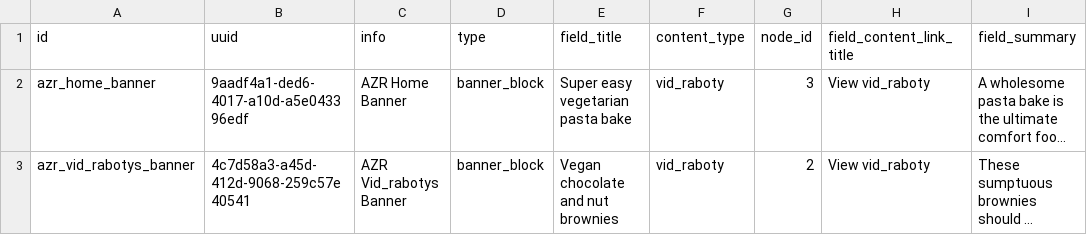
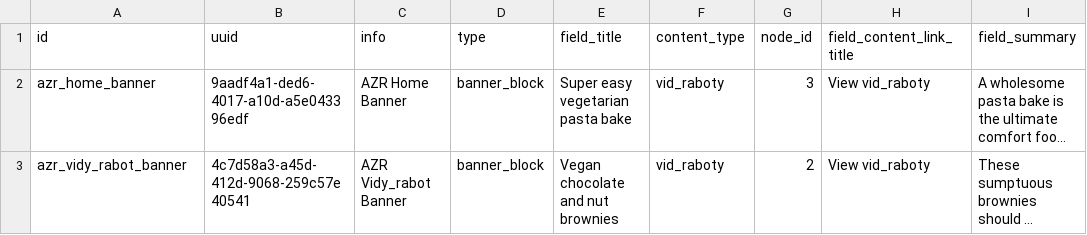
Before and after one commit to augantonov/presta, a CSV file: modules/demo_azr_content/default_content/languages/en/block_content/banner_block.csv, drawn as a sheet; only a part is shown; long unchanged cells end in …; the diff names each change by its address in the sheet, - before the commit and + after, or states it on an @@ line.

```diff
--- a/modules/demo_azr_content/default_content/languages/en/block_content/banner_block.csv
+++ b/modules/demo_azr_content/default_content/languages/en/block_content/banner_block.csv
-A3 (id): azr_vid_rabotys_banner
+A3 (id): azr_vidy_rabot_banner
-C3 (info): AZR Vid_rabotys Banner
+C3 (info): AZR Vidy_rabot Banner
```
Also changed, not shown: modules/demo_azr_content/default_content/languages/en/block_content/footer_promo_block.csv, modules/demo_azr_content/default_content/languages/en/node/vid_raboty.csv, 12 other files.
